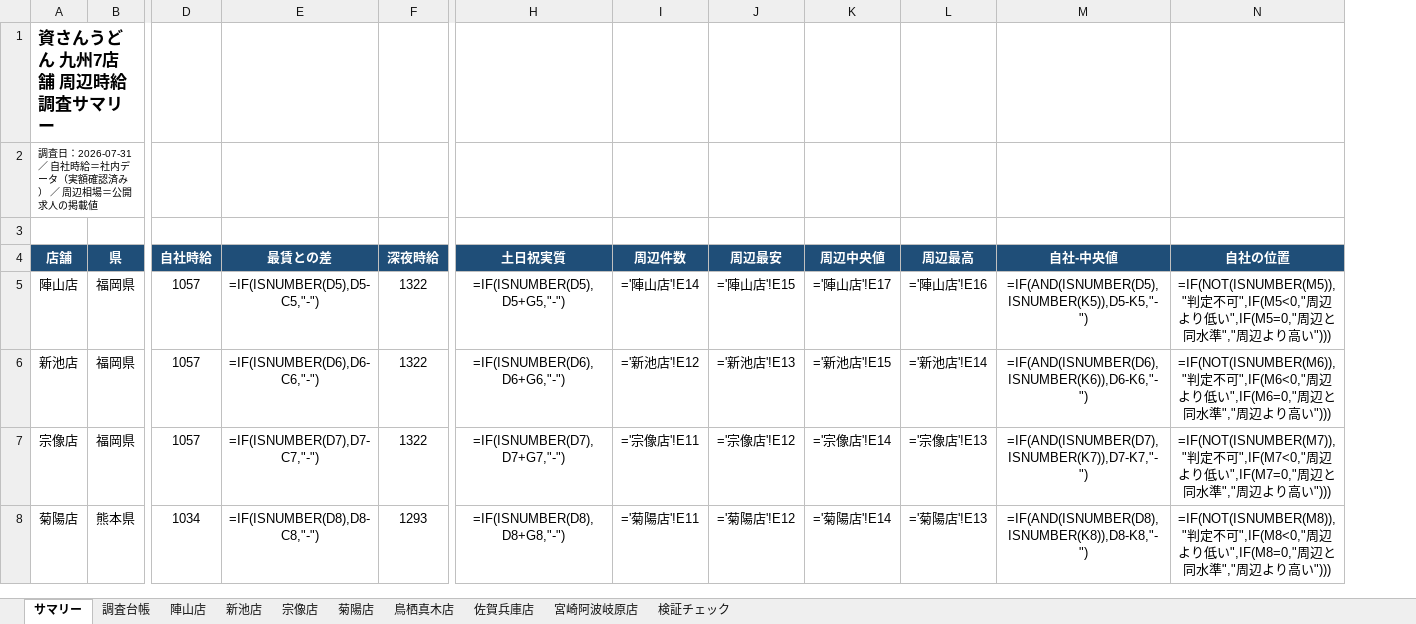
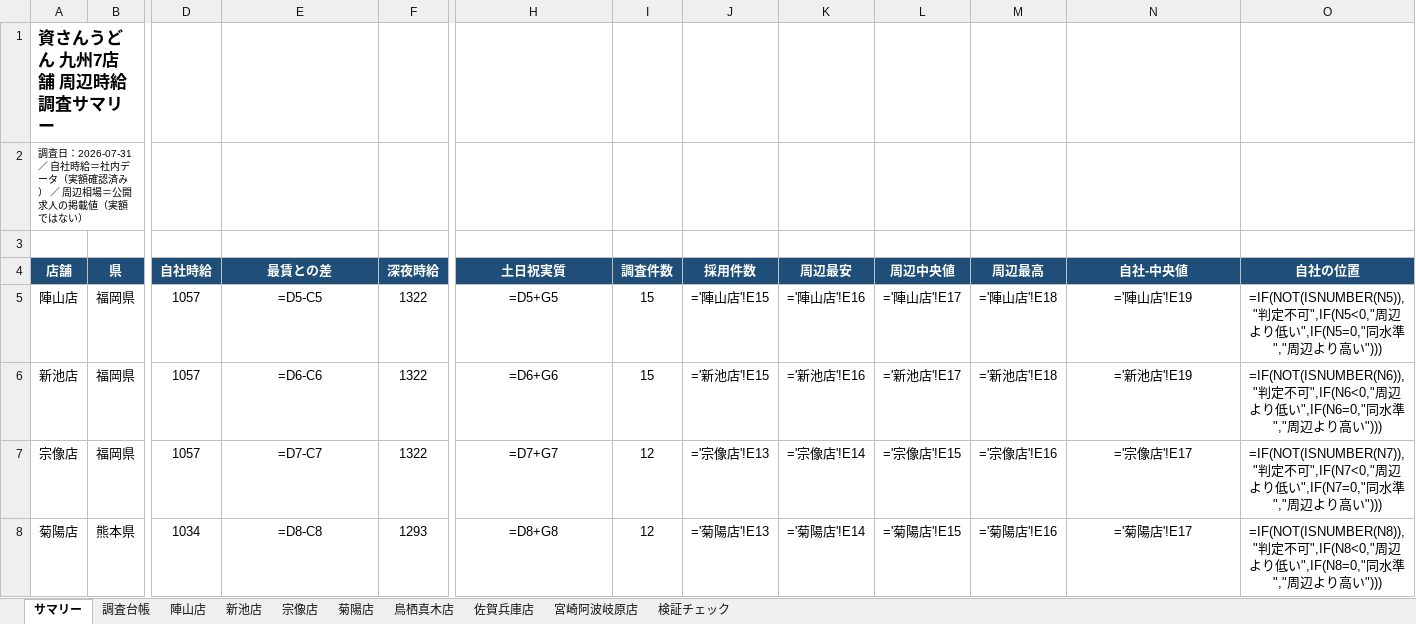
Before and after one commit to Fkzyk/newstaff_file, an Excel workbook: chosa/20260731_周辺時給調査(九州7店舗).xlsx, sheet サマリー, drawn as a sheet; only a part is shown, gaps mark what is left out; values as stored, in another font and other column widths than the file's, no borders; formulas without a stored value are shown as written; removed rows and columns are numbered as before the commit, all else as after; the diff covers the shown part only; the diff names each change by its address in the sheet, - before the commit and + after, or states it on an @@ line.

```diff
--- a/chosa/20260731_周辺時給調査(九州7店舗).xlsx (sheet サマリー)
+++ b/chosa/20260731_周辺時給調査(九州7店舗).xlsx (sheet サマリー)
-column I (周辺件数), rows 5-8: ='陣山店'!E14 | ='新池店'!E12 | ='宗像店'!E11 | ='菊陽店'!E11
+column I (調査件数), rows 5-8: 15 | 15 | 12 | 12
+column J (採用件数), rows 5-8: ='陣山店'!E15 | ='新池店'!E15 | ='宗像店'!E13 | ='菊陽店'!E13
-A2 (店舗): …の掲載値
+A2 (店舗): …の掲載値（実額ではない）
-E5 (最賃との差): =IF(ISNUMBER(D5),D5-C5,"-")
+E5 (最賃との差): =D5-C5
-H5 (土日祝実質): =IF(ISNUMBER(D5),D5+G5,"-")
+H5 (土日祝実質): =D5+G5
-K5 (周辺最安): ='陣山店'!E15
+K5 (周辺最安): ='陣山店'!E16
-M5 (周辺最高): ='陣山店'!E16
+M5 (周辺最高): ='陣山店'!E18
-N5 (自社-中央値): =IF(AND(ISNUMBER(D5),ISNUMBER(K5)),D5-K5,"-")
+N5 (自社-中央値): ='陣山店'!E19
-O5 (自社の位置): =IF(NOT(ISNUMBER(M5)),"判定不可",IF(M5<0,"周辺より低い",IF(M5=0,"周辺と同水…
+O5 (自社の位置): =IF(NOT(ISNUMBER(N5)),"判定不可",IF(N5<0,"周辺より低い",IF(N5=0,"同水…
-E6 (最賃との差): =IF(ISNUMBER(D6),D6-C6,"-")
+E6 (最賃との差): =D6-C6
-H6 (土日祝実質): =IF(ISNUMBER(D6),D6+G6,"-")
+H6 (土日祝実質): =D6+G6
-K6 (周辺最安): ='新池店'!E13
+K6 (周辺最安): ='新池店'!E16
-L6 (周辺中央値): ='新池店'!E15
+L6 (周辺中央値): ='新池店'!E17
-M6 (周辺最高): ='新池店'!E14
+M6 (周辺最高): ='新池店'!E18
-N6 (自社-中央値): =IF(AND(ISNUMBER(D6),ISNUMBER(K6)),D6-K6,"-")
+N6 (自社-中央値): ='新池店'!E19
-O6 (自社の位置): =IF(NOT(ISNUMBER(M6)),"判定不可",IF(M6<0,"周辺より低い",IF(M6=0,"周辺と同水…
+O6 (自社の位置): =IF(NOT(ISNUMBER(N6)),"判定不可",IF(N6<0,"周辺より低い",IF(N6=0,"同水…
-E7 (最賃との差): =IF(ISNUMBER(D7),D7-C7,"-")
+E7 (最賃との差): =D7-C7
-H7 (土日祝実質): =IF(ISNUMBER(D7),D7+G7,"-")
+H7 (土日祝実質): =D7+G7
-K7 (周辺最安): ='宗像店'!E12
+K7 (周辺最安): ='宗像店'!E14
-L7 (周辺中央値): ='宗像店'!E14
+L7 (周辺中央値): ='宗像店'!E15
-M7 (周辺最高): ='宗像店'!E13
+M7 (周辺最高): ='宗像店'!E16
-N7 (自社-中央値): =IF(AND(ISNUMBER(D7),ISNUMBER(K7)),D7-K7,"-")
+N7 (自社-中央値): ='宗像店'!E17
-O7 (自社の位置): =IF(NOT(ISNUMBER(M7)),"判定不可",IF(M7<0,"周辺より低い",IF(M7=0,"周辺と同水…
+O7 (自社の位置): =IF(NOT(ISNUMBER(N7)),"判定不可",IF(N7<0,"周辺より低い",IF(N7=0,"同水…
-E8 (最賃との差): =IF(ISNUMBER(D8),D8-C8,"-")
+E8 (最賃との差): =D8-C8
-H8 (土日祝実質): =IF(ISNUMBER(D8),D8+G8,"-")
+H8 (土日祝実質): =D8+G8
-K8 (周辺最安): ='菊陽店'!E12
+K8 (周辺最安): ='菊陽店'!E14
-L8 (周辺中央値): ='菊陽店'!E14
+L8 (周辺中央値): ='菊陽店'!E15
-M8 (周辺最高): ='菊陽店'!E13
+M8 (周辺最高): ='菊陽店'!E16
-N8 (自社-中央値): =IF(AND(ISNUMBER(D8),ISNUMBER(K8)),D8-K8,"-")
+N8 (自社-中央値): ='菊陽店'!E17
-O8 (自社の位置): =IF(NOT(ISNUMBER(M8)),"判定不可",IF(M8<0,"周辺より低い",IF(M8=0,"周辺と同水…
+O8 (自社の位置): =IF(NOT(ISNUMBER(N8)),"判定不可",IF(N8<0,"周辺より低い",IF(N8=0,"同水…
```
Also changed, not shown: 28 edited cells elsewhere in this sheet, sheet 調査台帳, sheet 新池店, sheet 佐賀兵庫店, sheet 宮崎阿波岐原店, sheet 鳥栖真木店, sheet 陣山店, 3 more sheets, 2 other files.
